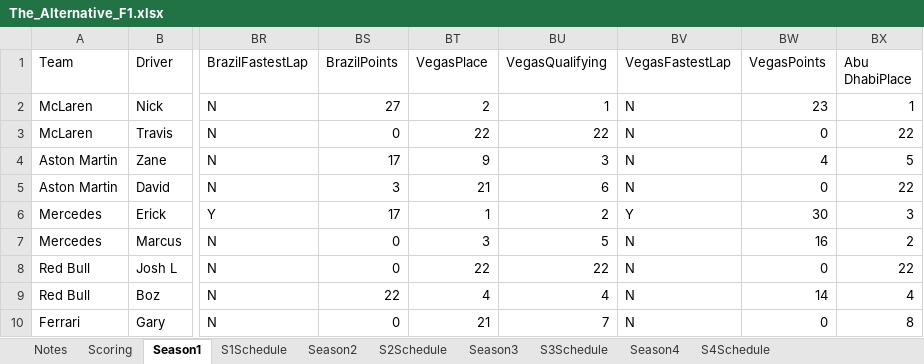
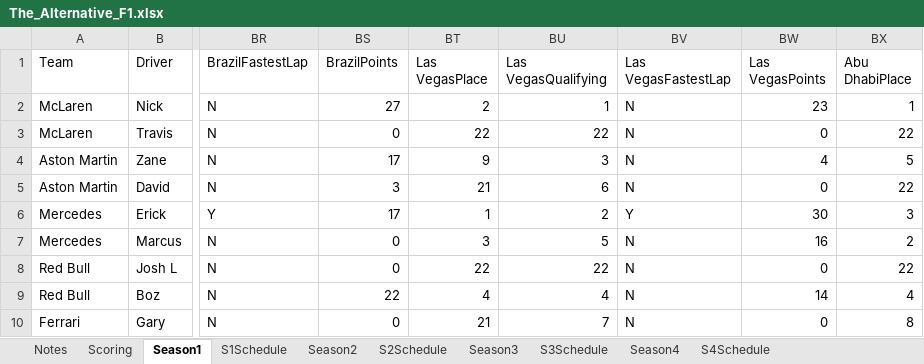
Before and after one commit to PKnowlez/F1Season4, an Excel workbook: The_Alternative_F1.xlsx, sheet Season1, drawn as a sheet; only a part is shown, gaps mark what is left out; values as stored, in another font and other column widths than the file's, no borders; charts and pictures not drawn; the diff names each change by its address in the sheet, - before the commit and + after, or states it on an @@ line.

```diff
--- a/The_Alternative_F1.xlsx (sheet Season1)
+++ b/The_Alternative_F1.xlsx (sheet Season1)
-BT1: VegasPlace
+BT1: Las VegasPlace
-BU1: VegasQualifying
+BU1: Las VegasQualifying
-BV1: VegasFastestLap
+BV1: Las VegasFastestLap
-BW1: VegasPoints
+BW1: Las VegasPoints
```
Also changed, not shown: sheet Season4, sheet S4Schedule, sheet S1Schedule.
